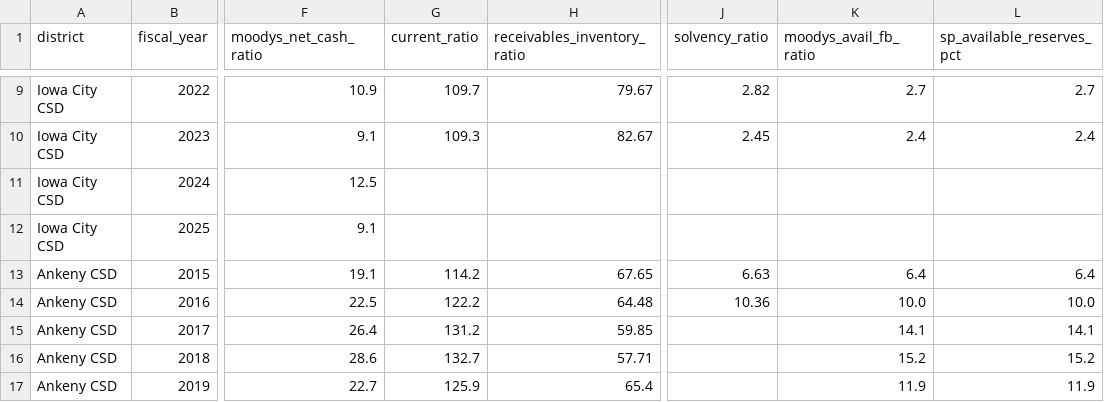
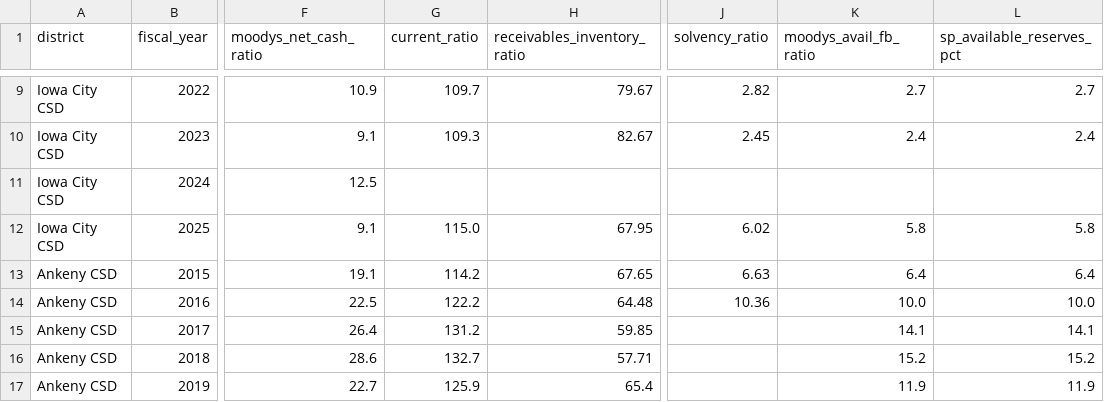
Before and after one commit to michael480th/ICCSDAdvocacy, a CSV file: data/kpi-three-methodologies.csv, drawn as a sheet; only a part is shown, gaps mark what is left out; the diff names each change by its address in the sheet, - before the commit and + after, or states it on an @@ line.

```diff
--- a/data/kpi-three-methodologies.csv
+++ b/data/kpi-three-methodologies.csv
-G12 (current_ratio): (empty)
+G12 (current_ratio): 115.0
-H12 (receivables_inventory_ratio): (empty)
+H12 (receivables_inventory_ratio): 67.95
-J12 (solvency_ratio): (empty)
+J12 (solvency_ratio): 6.02
-K12 (moodys_avail_fb_ratio): (empty)
+K12 (moodys_avail_fb_ratio): 5.8
-L12 (sp_available_reserves_pct): (empty)
+L12 (sp_available_reserves_pct): 5.8
```
Also changed, not shown: 4 other files.
